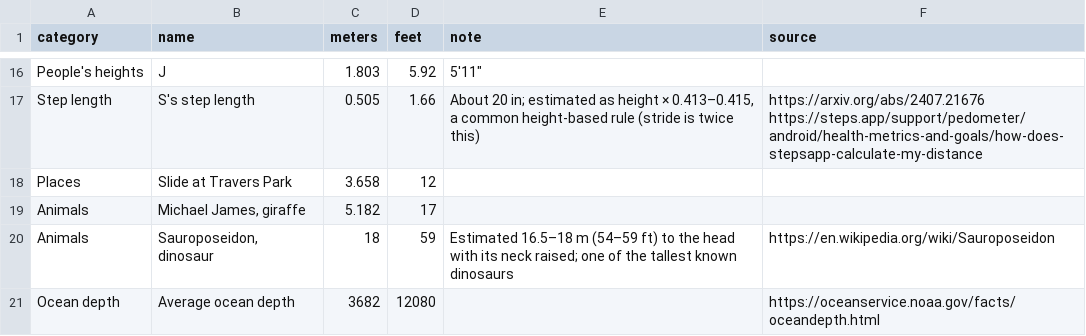
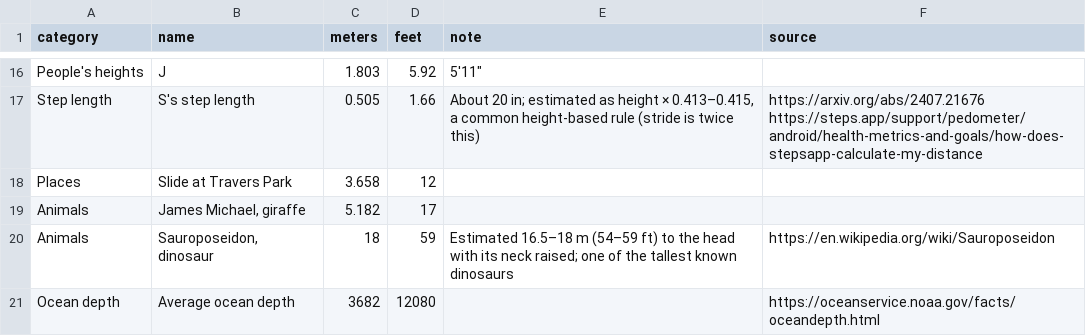
Before and after one commit to jjjiia/footballfield, a CSV file: height_data.csv, drawn as a sheet; only a part is shown, gaps mark what is left out.

```diff
--- a/height_data.csv
+++ b/height_data.csv
@@ -18,3 +18,3 @@ Step length,S's step length,0.505,1.66,"About 20 in; estimated as height × 0.41
 Places,Slide at Travers Park,3.658,12,,
-Animals,"Michael James, giraffe",5.182,17,,
+Animals,"James Michael, giraffe",5.182,17,,
 Animals,"Sauroposeidon, dinosaur",18,59,Estimated 16.5–18 m (54–59 ft) to the head with its neck raised; one of the tallest known dinosaurs,https://en.wikipedia.org/wiki/Sauroposeidon
```
Also changed, not shown: 2 other files.
